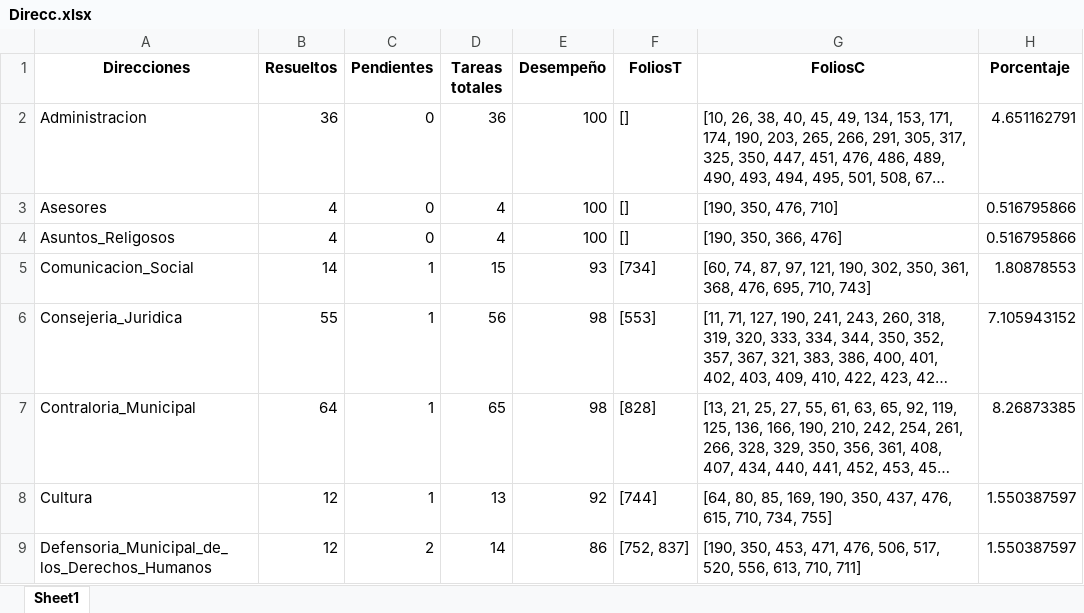
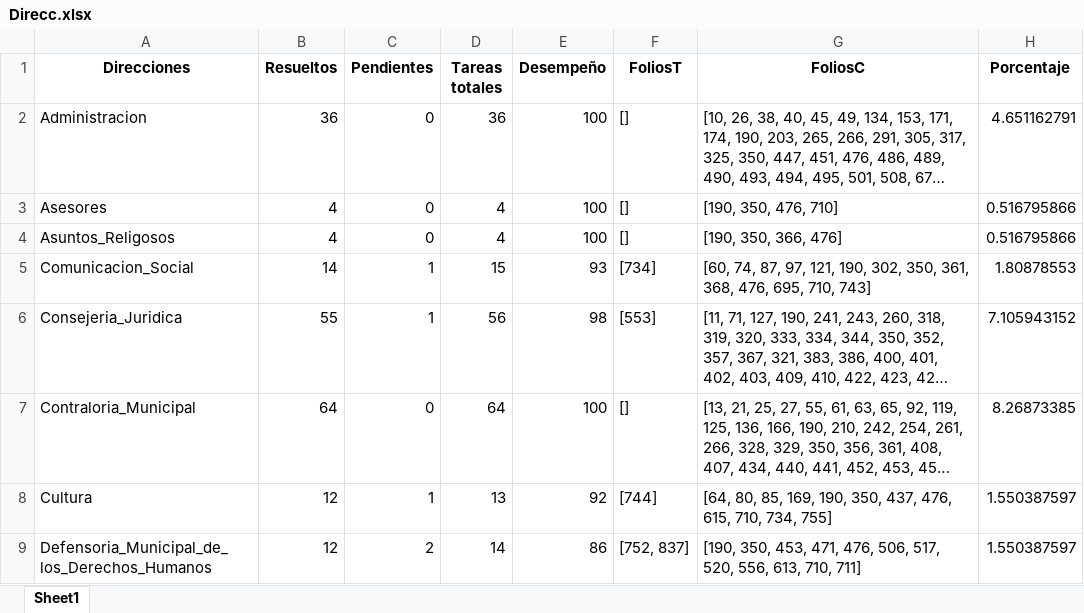
Before and after one commit to DimitryGarces/President-Cliente, an Excel workbook: py/Direcc.xlsx, sheet Sheet1, drawn as a sheet; only a part is shown; long unchanged cells end in …; values as stored, in another font and other column widths than the file's, no borders; the diff names each change by its address in the sheet, - before the commit and + after, or states it on an @@ line.

```diff
--- a/py/Direcc.xlsx (sheet Sheet1)
+++ b/py/Direcc.xlsx (sheet Sheet1)
-C7 (Pendientes): 1
+C7 (Pendientes): 0
-D7 (Tareas totales): 65
+D7 (Tareas totales): 64
-E7 (Desempeño): 98
+E7 (Desempeño): 100
-F7 (FoliosT): [828]
+F7 (FoliosT): []
```
Also changed, not shown: py/Junio.xlsx, 3 other files.
